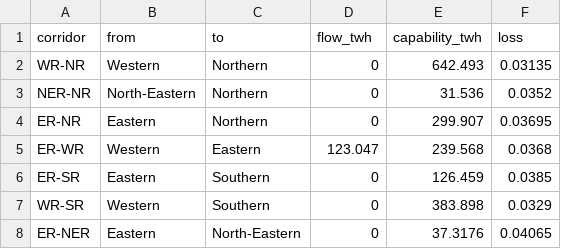
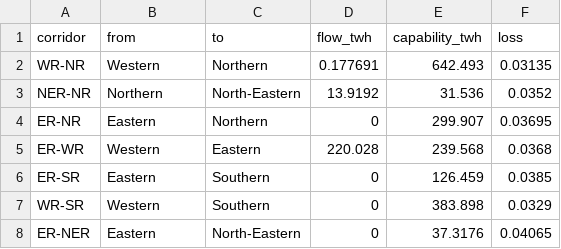
Before and after one commit to Tathagata-Ghosh-Developer/innothon-2026-india-energy-2047, a CSV file: docs/beamer/data/corridors_2047.csv, drawn as a sheet.

```diff
--- a/docs/beamer/data/corridors_2047.csv
+++ b/docs/beamer/data/corridors_2047.csv
@@ -1,6 +1,6 @@
 corridor,from,to,flow_twh,capability_twh,loss
-WR-NR,Western,Northern,0,642.493,0.03135
-NER-NR,North-Eastern,Northern,0,31.536,0.0352
+WR-NR,Western,Northern,0.177691,642.493,0.03135
+NER-NR,Northern,North-Eastern,13.9192,31.536,0.0352
 ER-NR,Eastern,Northern,0,299.907,0.03695
-ER-WR,Western,Eastern,123.047,239.568,0.0368
+ER-WR,Western,Eastern,220.028,239.568,0.0368
 ER-SR,Eastern,Southern,0,126.459,0.0385
```
Also changed, not shown: docs/beamer/data/forecast_national_regional.csv, docs/beamer/data/p90_levers.csv, 43 other files.
